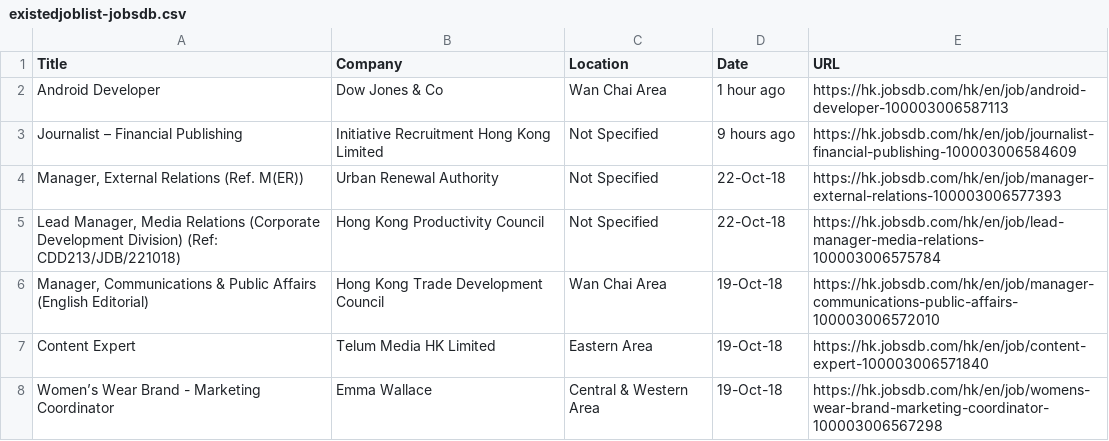
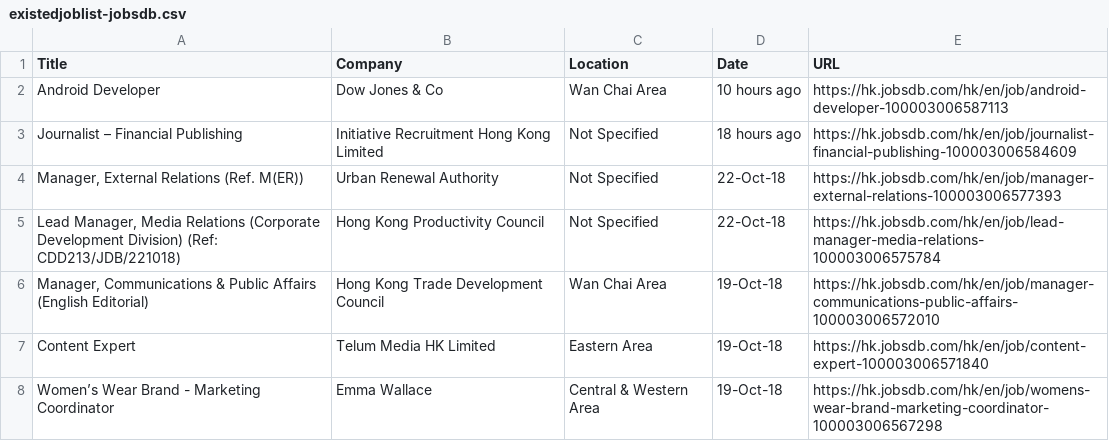
Before and after one commit to FLYSTEPHEN/DJ-job-radar, a CSV file: existedjoblist-jobsdb.csv, drawn as a sheet; only a part is shown.

```diff
--- a/existedjoblist-jobsdb.csv
+++ b/existedjoblist-jobsdb.csv
@@ -1,4 +1,4 @@
 Title,Company,Location,Date,URL
-Android Developer,Dow Jones & Co,Wan Chai Area,1 hour ago,https://hk.jobsdb.com/hk/en/job/android-developer-100003006587113
-Journalist – Financial Publishing,Initiative Recruitment Hong Kong Limited,Not Specified,9 hours ago,https://hk.jobsdb.com/hk/en/job/journalist-financial-publishing-100003006584609
+Android Developer,Dow Jones & Co,Wan Chai Area,10 hours ago,https://hk.jobsdb.com/hk/en/job/android-developer-100003006587113
+Journalist – Financial Publishing,Initiative Recruitment Hong Kong Limited,Not Specified,18 hours ago,https://hk.jobsdb.com/hk/en/job/journalist-financial-publishing-100003006584609
 "Manager, External Relations (Ref. M(ER))",Urban Renewal Authority,Not Specified,22-Oct-18,https://hk.jobsdb.com/hk/en/job/manager-external-relations-100003006577393
```
Also changed, not shown: existedjoblist-careers.csv, existedjoblist-indeed.csv, 2 other files.
